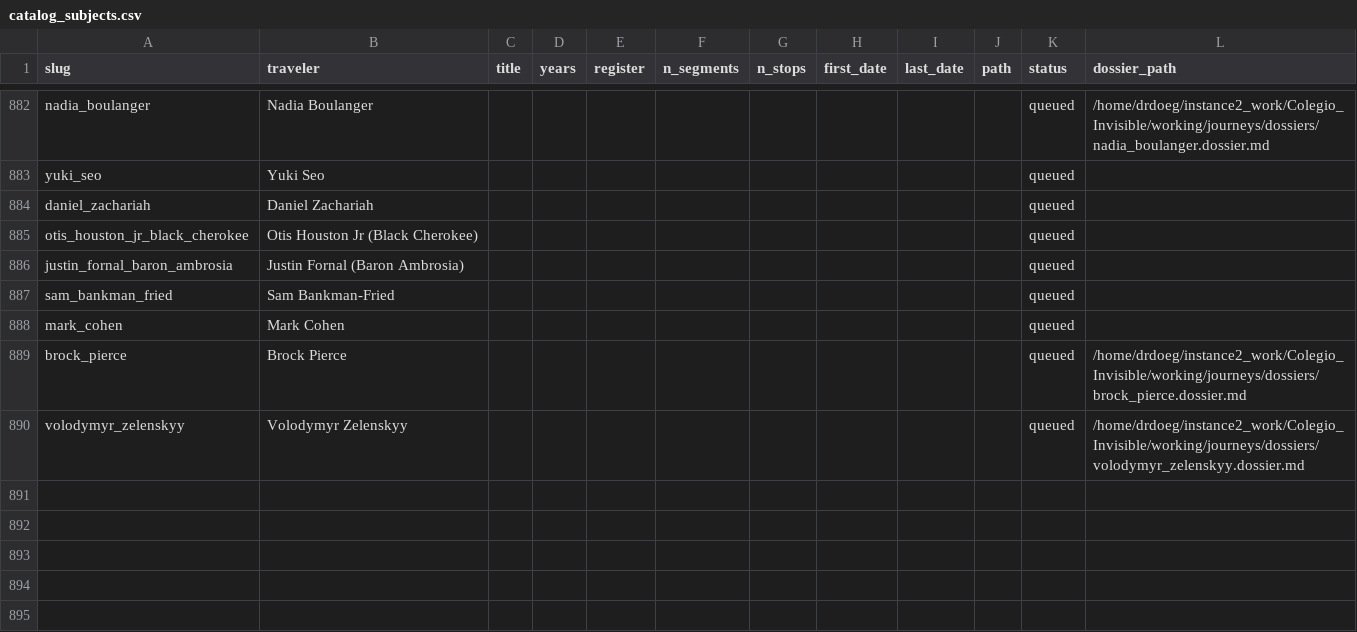
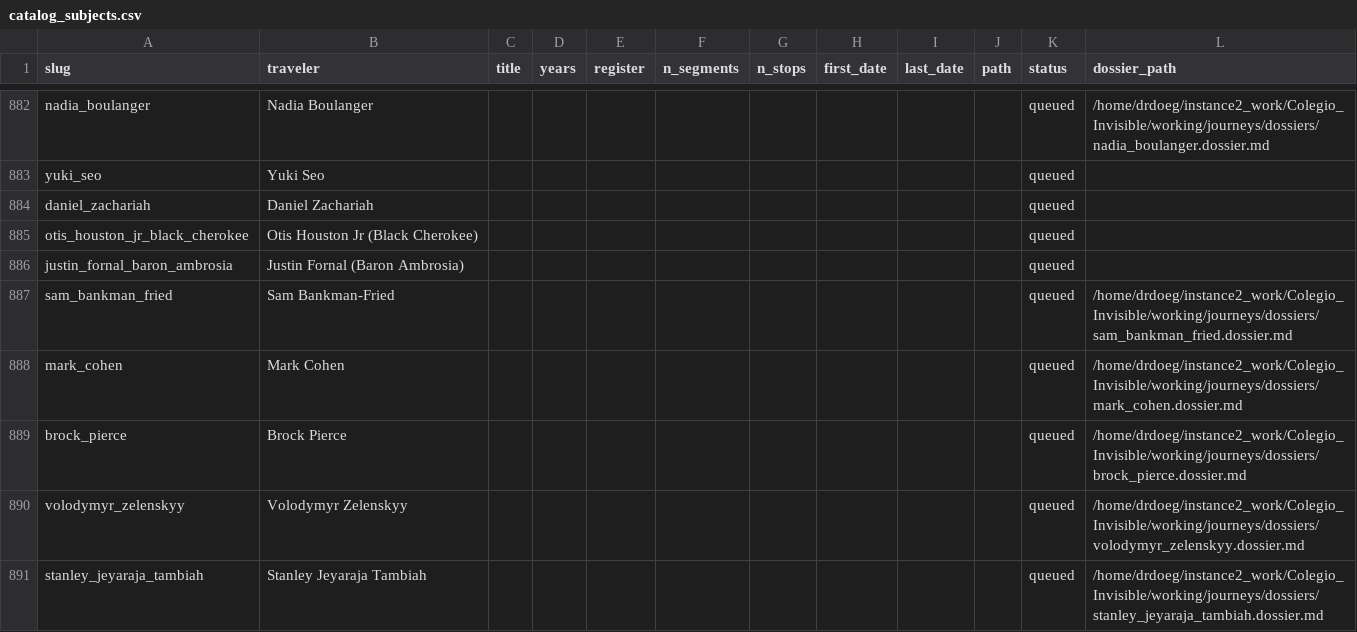
Before and after one commit to ProfDoeg/Colegio_Invisible, a CSV file: working/journeys/catalog_subjects.csv, drawn as a sheet; only a part is shown, gaps mark what is left out.

Commit message:
Stage 3 dossiers: Sam Bankman-Fried, Stanley Jeyaraja Tambiah, Mark Cohen
Co-Authored-By: El Gólem <golem@localhost>

```diff
--- a/working/journeys/catalog_subjects.csv
+++ b/working/journeys/catalog_subjects.csv
@@ -886,5 +886,6 @@ otis_houston_jr_black_cherokee,Otis Houston Jr (Black Cherokee),,,,,,,,,queued,
 justin_fornal_baron_ambrosia,Justin Fornal (Baron Ambrosia),,,,,,,,,queued,
-sam_bankman_fried,Sam Bankman-Fried,,,,,,,,,queued,
-mark_cohen,Mark Cohen,,,,,,,,,queued,
+sam_bankman_fried,Sam Bankman-Fried,,,,,,,,,queued,/home/drdoeg/instance2_work/Colegio_Invisible/working/journeys/dossiers/sam_bankman_fried.dossier.md
+mark_cohen,Mark Cohen,,,,,,,,,queued,/home/drdoeg/instance2_work/Colegio_Invisible/working/journeys/dossiers/mark_cohen.dossier.md
 brock_pierce,Brock Pierce,,,,,,,,,queued,/home/drdoeg/instance2_work/Colegio_Invisible/working/journeys/dossiers/brock_pierce.dossier.md
 volodymyr_zelenskyy,Volodymyr Zelenskyy,,,,,,,,,queued,/home/drdoeg/instance2_work/Colegio_Invisible/working/journeys/dossiers/volodymyr_zelenskyy.dossier.md
+stanley_jeyaraja_tambiah,Stanley Jeyaraja Tambiah,,,,,,,,,queued,/home/drdoeg/instance2_work/Colegio_Invisible/working/journeys/dossiers/stanley_jeyaraja_tambiah.dossier.md
```
Also changed, not shown: 3 other files.
